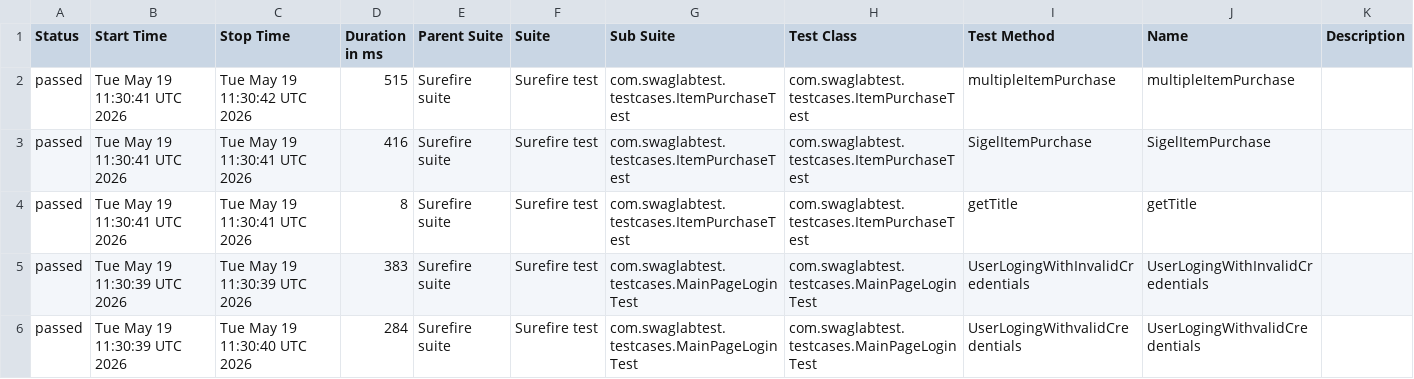
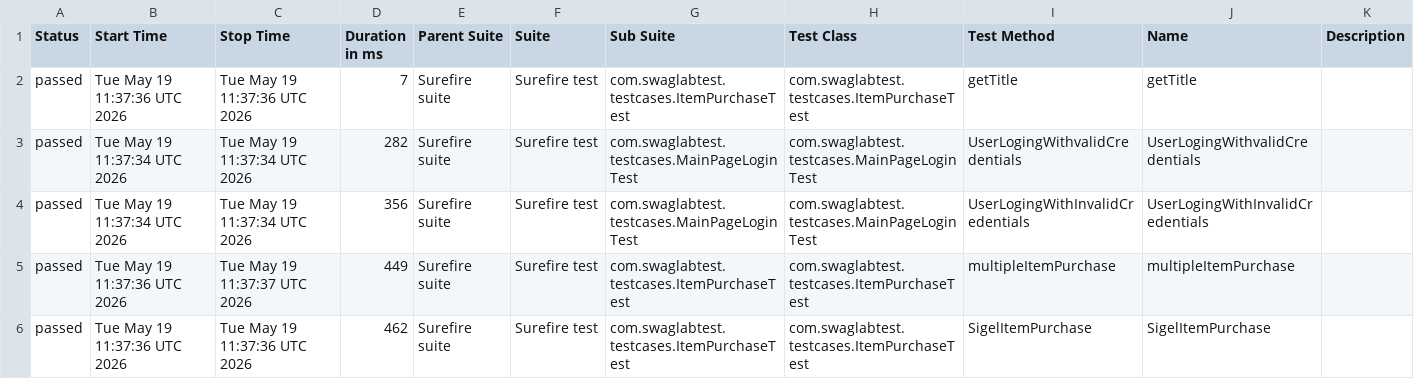
Before and after one commit to shashika011/Swag-Lab-Project, a CSV file: data/suites.csv, drawn as a sheet.

```diff
--- a/data/suites.csv
+++ b/data/suites.csv
@@ -1,6 +1,6 @@
 "Status","Start Time","Stop Time","Duration in ms","Parent Suite","Suite","Sub Suite","Test Class","Test Method","Name","Description"
-"passed","Tue May 19 11:30:41 UTC 2026","Tue May 19 11:30:42 UTC 2026","515","Surefire suite","Surefire test","com.swaglabtest.testcases.ItemPurchaseTest","com.swaglabtest.testcases.ItemPurchaseTest","multipleItemPurchase","multipleItemPurchase",""
-"passed","Tue May 19 11:30:41 UTC 2026","Tue May 19 11:30:41 UTC 2026","416","Surefire suite","Surefire test","com.swaglabtest.testcases.ItemPurchaseTest","com.swaglabtest.testcases.ItemPurchaseTest","SigelItemPurchase","SigelItemPurchase",""
-"passed","Tue May 19 11:30:41 UTC 2026","Tue May 19 11:30:41 UTC 2026","8","Surefire suite","Surefire test","com.swaglabtest.testcases.ItemPurchaseTest","com.swaglabtest.testcases.ItemPurchaseTest","getTitle","getTitle",""
-"passed","Tue May 19 11:30:39 UTC 2026","Tue May 19 11:30:39 UTC 2026","383","Surefire suite","Surefire test","com.swaglabtest.testcases.MainPageLoginTest","com.swaglabtest.testcases.MainPageLoginTest","UserLogingWithInvalidCredentials","UserLogingWithInvalidCredentials",""
-"passed","Tue May 19 11:30:39 UTC 2026","Tue May 19 11:30:40 UTC 2026","284","Surefire suite","Surefire test","com.swaglabtest.testcases.MainPageLoginTest","com.swaglabtest.testcases.MainPageLoginTest","UserLogingWithvalidCredentials","UserLogingWithvalidCredentials",""
+"passed","Tue May 19 11:37:36 UTC 2026","Tue May 19 11:37:36 UTC 2026","7","Surefire suite","Surefire test","com.swaglabtest.testcases.ItemPurchaseTest","com.swaglabtest.testcases.ItemPurchaseTest","getTitle","getTitle",""
+"passed","Tue May 19 11:37:34 UTC 2026","Tue May 19 11:37:34 UTC 2026","282","Surefire suite","Surefire test","com.swaglabtest.testcases.MainPageLoginTest","com.swaglabtest.testcases.MainPageLoginTest","UserLogingWithvalidCredentials","UserLogingWithvalidCredentials",""
+"passed","Tue May 19 11:37:34 UTC 2026","Tue May 19 11:37:34 UTC 2026","356","Surefire suite","Surefire test","com.swaglabtest.testcases.MainPageLoginTest","com.swaglabtest.testcases.MainPageLoginTest","UserLogingWithInvalidCredentials","UserLogingWithInvalidCredentials",""
+"passed","Tue May 19 11:37:36 UTC 2026","Tue May 19 11:37:37 UTC 2026","449","Surefire suite","Surefire test","com.swaglabtest.testcases.ItemPurchaseTest","com.swaglabtest.testcases.ItemPurchaseTest","multipleItemPurchase","multipleItemPurchase",""
+"passed","Tue May 19 11:37:36 UTC 2026","Tue May 19 11:37:36 UTC 2026","462","Surefire suite","Surefire test","com.swaglabtest.testcases.ItemPurchaseTest","com.swaglabtest.testcases.ItemPurchaseTest","SigelItemPurchase","SigelItemPurchase",""
```
Also changed, not shown: 23 other files.
